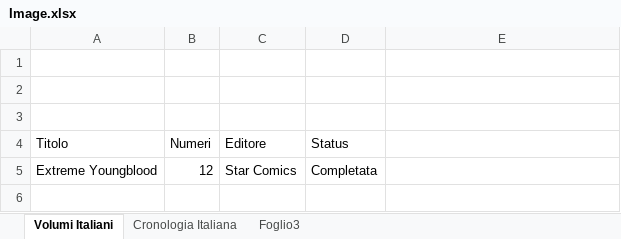
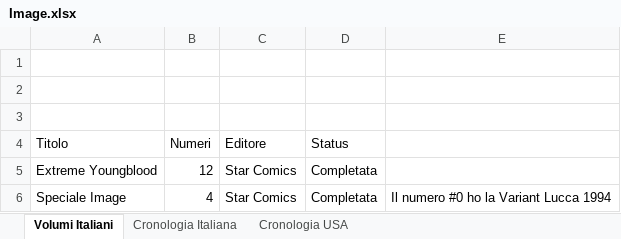
Before and after one commit to sorrentmutie/repoprivatafumetti, an Excel workbook: Image.xlsx, sheet Volumi Italiani, drawn as a sheet; values as stored, in another font and other column widths than the file's, no borders; the diff names each change by its address in the sheet, - before the commit and + after, or states it on an @@ line.

Commit message:
image

```diff
--- a/Image.xlsx (sheet Volumi Italiani)
+++ b/Image.xlsx (sheet Volumi Italiani)
-sheet tab: Foglio3
+sheet tab: Cronologia USA
+row 6: Speciale Image | 4 | Star Comics | Completata | Il numero #0 ho la Variant Lucca 1994
```
Also changed, not shown: sheet Cronologia USA, sheet Cronologia Italiana, 1 other file.
